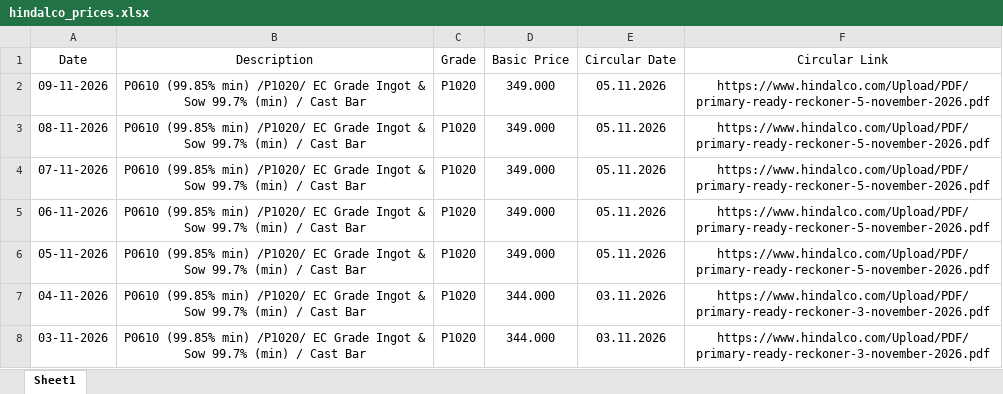
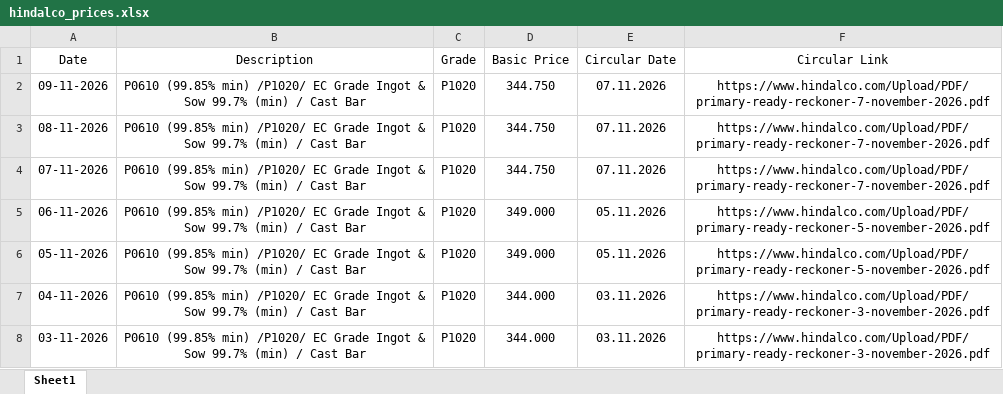
Before and after one commit to ajeeshaju1990/hindalco-pdf-downloader, an Excel workbook: data/hindalco_prices.xlsx, sheet Sheet1, drawn as a sheet; only a part is shown; values as stored, in another font and other column widths than the file's, no borders; the diff names each change by its address in the sheet, - before the commit and + after, or states it on an @@ line.

```diff
--- a/data/hindalco_prices.xlsx (sheet Sheet1)
+++ b/data/hindalco_prices.xlsx (sheet Sheet1)
-D2:D4 (Basic Price): 349.000
+D2:D4 (Basic Price): 344.750
-E2:E4 (Circular Date): 05.11.2026
+E2:E4 (Circular Date): 07.11.2026
-F2:F4 (Circular Link): https://www.hindalco.com/Upload/PDF/primary-ready-reckoner-5-november-2026.pdf
+F2:F4 (Circular Link): https://www.hindalco.com/Upload/PDF/primary-ready-reckoner-7-november-2026.pdf
```
Also changed, not shown: 4 other files.
